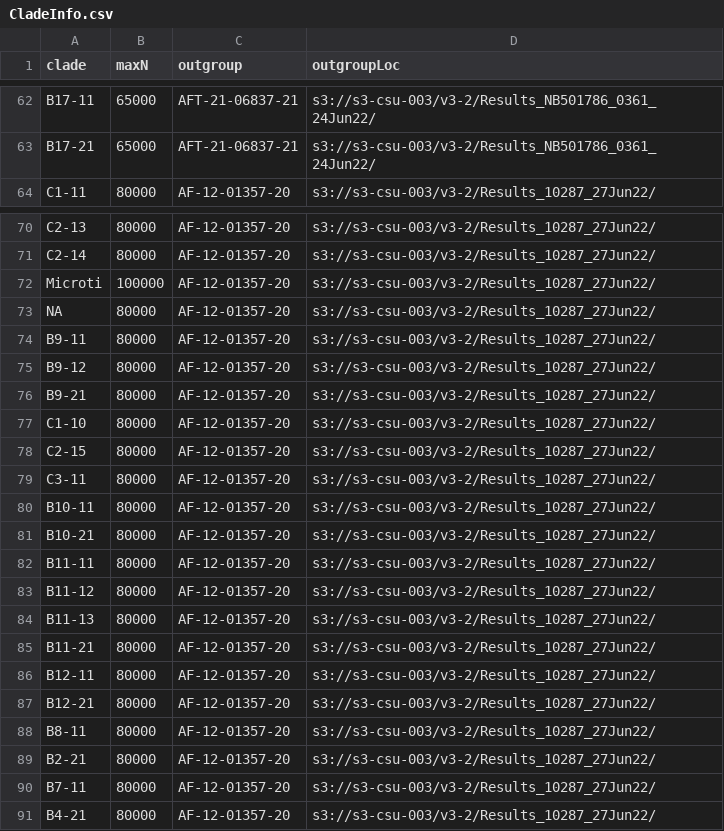
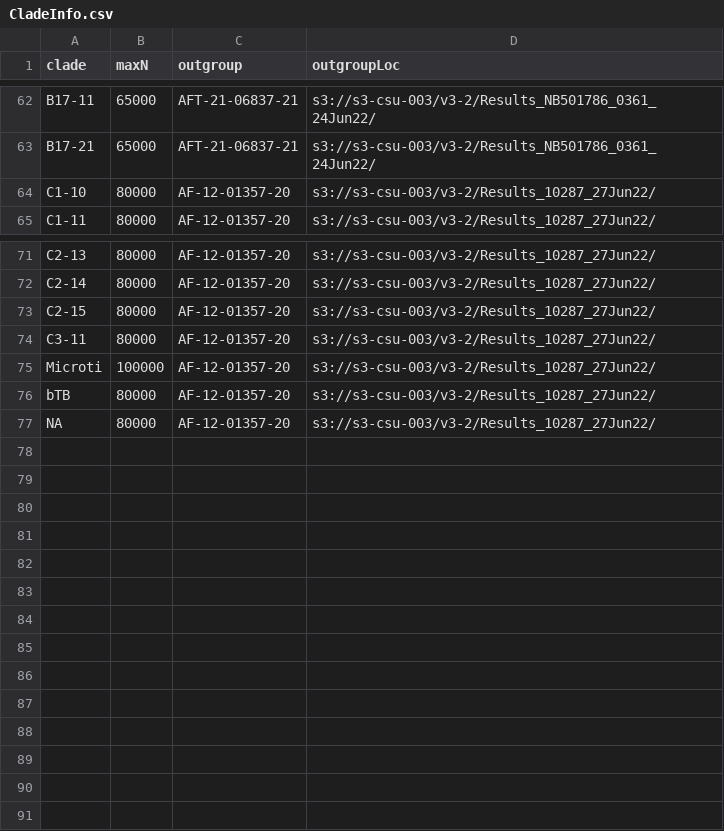
Before and after one commit to uk-gov-mirror/defra.btb-forestry, a CSV file: accessory/CladeInfo.csv, drawn as a sheet; only a part is shown, gaps mark what is left out.

Commit message:
remove redefined clades

```diff
--- a/accessory/CladeInfo.csv
+++ b/accessory/CladeInfo.csv
@@ -63,2 +63,3 @@ B17-11,65000,AFT-21-06837-21,s3://s3-csu-003/v3-2/Results_NB501786_0361_24Jun22/
 B17-21,65000,AFT-21-06837-21,s3://s3-csu-003/v3-2/Results_NB501786_0361_24Jun22/
+C1-10,80000,AF-12-01357-20,s3://s3-csu-003/v3-2/Results_10287_27Jun22/
 C1-11,80000,AF-12-01357-20,s3://s3-csu-003/v3-2/Results_10287_27Jun22/
@@ -71,21 +72,6 @@ C2-13,80000,AF-12-01357-20,s3://s3-csu-003/v3-2/Results_10287_27Jun22/
 C2-14,80000,AF-12-01357-20,s3://s3-csu-003/v3-2/Results_10287_27Jun22/
-Microti,100000,AF-12-01357-20,s3://s3-csu-003/v3-2/Results_10287_27Jun22/
-NA,80000,AF-12-01357-20,s3://s3-csu-003/v3-2/Results_10287_27Jun22/
-B9-11,80000,AF-12-01357-20,s3://s3-csu-003/v3-2/Results_10287_27Jun22/
-B9-12,80000,AF-12-01357-20,s3://s3-csu-003/v3-2/Results_10287_27Jun22/
-B9-21,80000,AF-12-01357-20,s3://s3-csu-003/v3-2/Results_10287_27Jun22/
-C1-10,80000,AF-12-01357-20,s3://s3-csu-003/v3-2/Results_10287_27Jun22/
 C2-15,80000,AF-12-01357-20,s3://s3-csu-003/v3-2/Results_10287_27Jun22/
 C3-11,80000,AF-12-01357-20,s3://s3-csu-003/v3-2/Results_10287_27Jun22/
-B10-11,80000,AF-12-01357-20,s3://s3-csu-003/v3-2/Results_10287_27Jun22/
-B10-21,80000,AF-12-01357-20,s3://s3-csu-003/v3-2/Results_10287_27Jun22/
-B11-11,80000,AF-12-01357-20,s3://s3-csu-003/v3-2/Results_10287_27Jun22/
-B11-12,80000,AF-12-01357-20,s3://s3-csu-003/v3-2/Results_10287_27Jun22/
-B11-13,80000,AF-12-01357-20,s3://s3-csu-003/v3-2/Results_10287_27Jun22/
-B11-21,80000,AF-12-01357-20,s3://s3-csu-003/v3-2/Results_10287_27Jun22/
-B12-11,80000,AF-12-01357-20,s3://s3-csu-003/v3-2/Results_10287_27Jun22/
-B12-21,80000,AF-12-01357-20,s3://s3-csu-003/v3-2/Results_10287_27Jun22/
-B8-11,80000,AF-12-01357-20,s3://s3-csu-003/v3-2/Results_10287_27Jun22/
-B2-21,80000,AF-12-01357-20,s3://s3-csu-003/v3-2/Results_10287_27Jun22/
-B7-11,80000,AF-12-01357-20,s3://s3-csu-003/v3-2/Results_10287_27Jun22/
-B4-21,80000,AF-12-01357-20,s3://s3-csu-003/v3-2/Results_10287_27Jun22/
+Microti,100000,AF-12-01357-20,s3://s3-csu-003/v3-2/Results_10287_27Jun22/
+bTB,80000,AF-12-01357-20,s3://s3-csu-003/v3-2/Results_10287_27Jun22/
+NA,80000,AF-12-01357-20,s3://s3-csu-003/v3-2/Results_10287_27Jun22/
```
